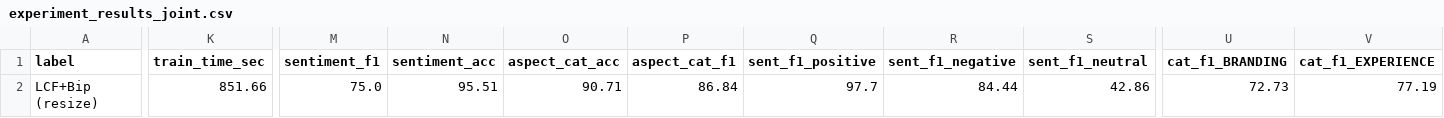
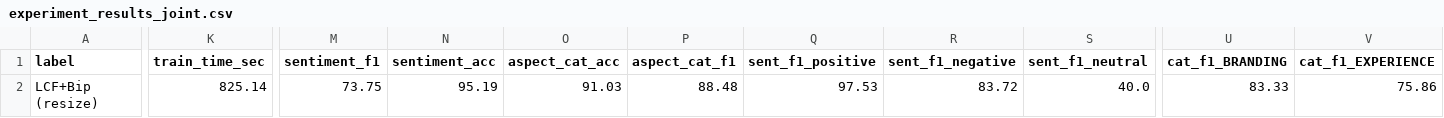
Before and after one commit to DungQuanPhung/KLTN-Token-Merging, a CSV file: runs_joint/experiment_results_joint.csv, drawn as a sheet; only a part is shown, gaps mark what is left out; the diff covers the shown part only; the diff names each change by its address in the sheet, - before the commit and + after, or states it on an @@ line.

```diff
--- a/runs_joint/experiment_results_joint.csv
+++ b/runs_joint/experiment_results_joint.csv
-K2 (train_time_sec): 851.66
+K2 (train_time_sec): 825.14
-M2 (sentiment_f1): 75.0
+M2 (sentiment_f1): 73.75
-N2 (sentiment_acc): 95.51
+N2 (sentiment_acc): 95.19
-O2 (aspect_cat_acc): 90.71
+O2 (aspect_cat_acc): 91.03
-P2 (aspect_cat_f1): 86.84
+P2 (aspect_cat_f1): 88.48
-Q2 (sent_f1_positive): 97.7
+Q2 (sent_f1_positive): 97.53
-R2 (sent_f1_negative): 84.44
+R2 (sent_f1_negative): 83.72
-S2 (sent_f1_neutral): 42.86
+S2 (sent_f1_neutral): 40.0
-U2 (cat_f1_BRANDING): 72.73
+U2 (cat_f1_BRANDING): 83.33
-V2 (cat_f1_EXPERIENCE): 77.19
+V2 (cat_f1_EXPERIENCE): 75.86
```
Also changed, not shown: 2 edited cells elsewhere in this file, 7 other files.
